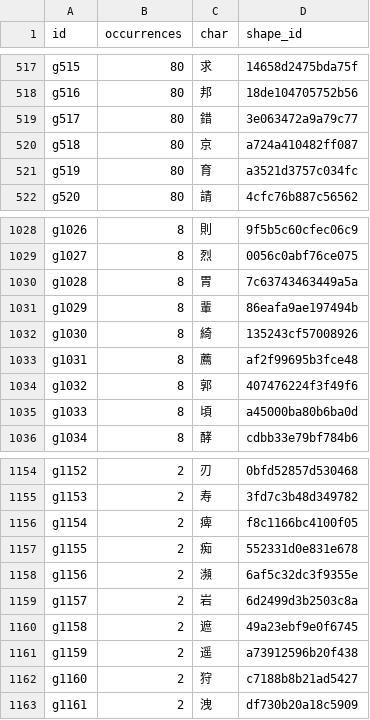
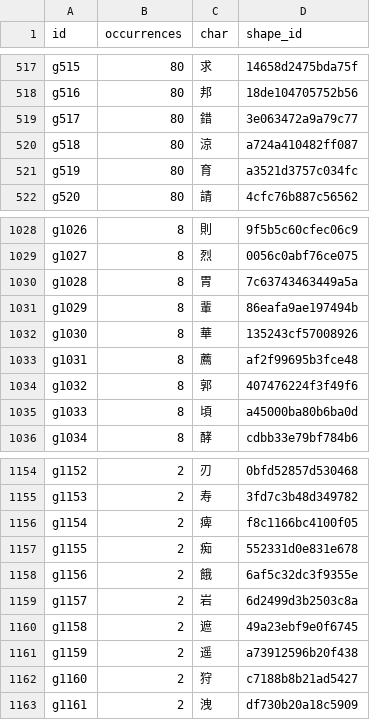
Before and after one commit to TideGear/MGSM2Fix, a TSV file: tools/integral-english/bank1-glyphs.tsv, drawn as a sheet; only a part is shown, gaps mark what is left out.

Commit message:
Re-read six glyphs against a second table; three change
An independent OCR table of the Japanese codec font (mgs1-scripts / the
MGS1 Translation Toolkit, GPL v3, nothing copied) contains all 1,214 bank-1
shapes and agrees on 1,208. The six disagreements were re-read here from the
tiles and the sentences, treating the table as a prompt and not a verdict:
g518 is 涼 not 京 (the water radical is there; the one use is a staff name),
g1030 is 華 not 綺 (no thread radical), g1156 is 餓 not 瀕 (a 食 component).
綿/緻 is undecidable at 12x12 and kept; 輌/輛 and the two quotation forms are
variants. CREDITS.md credits the cross-check; NextSteps §27 and COVERAGE
record what it could and could not show.

```diff
--- a/tools/integral-english/bank1-glyphs.tsv
+++ b/tools/integral-english/bank1-glyphs.tsv
@@ -519,3 +519,3 @@ g516	80	邦	18de104705752b56
 g517	80	錯	3e063472a9a79c77
-g518	80	京	a724a410482ff087
+g518	80	涼	a724a410482ff087
 g519	80	育	a3521d3757c034fc
@@ -1031,3 +1031,3 @@ g1028	8	胃	7c63743463449a5a
 g1029	8	輩	86eafa9ae197494b
-g1030	8	綺	135243cf57008926
+g1030	8	華	135243cf57008926
 g1031	8	薦	af2f99695b3fce48
@@ -1157,3 +1157,3 @@ g1154	2	痺	f8c1166bc4100f05
 g1155	2	痴	552331d0e831e678
-g1156	2	瀕	6af5c32dc3f9355e
+g1156	2	餓	6af5c32dc3f9355e
 g1157	2	岩	6d2499d3b2503c8a
```
Also changed, not shown: 3 other files.
